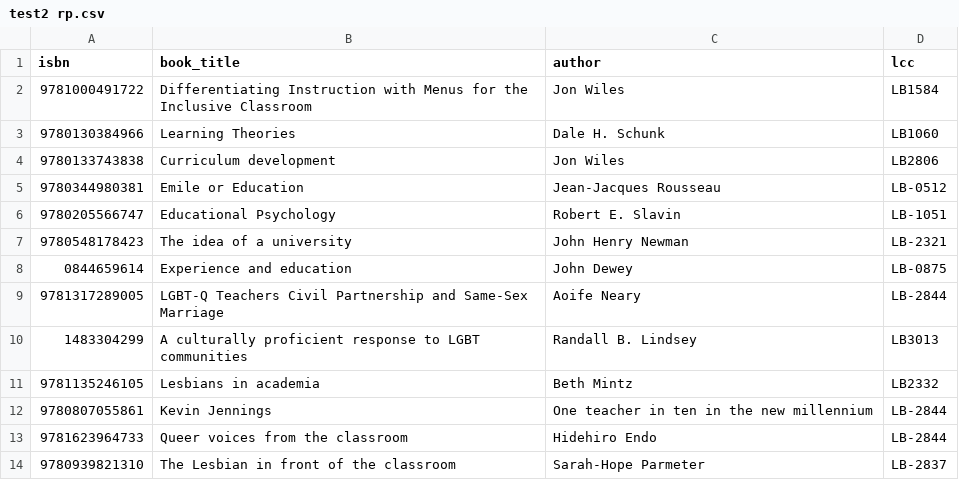
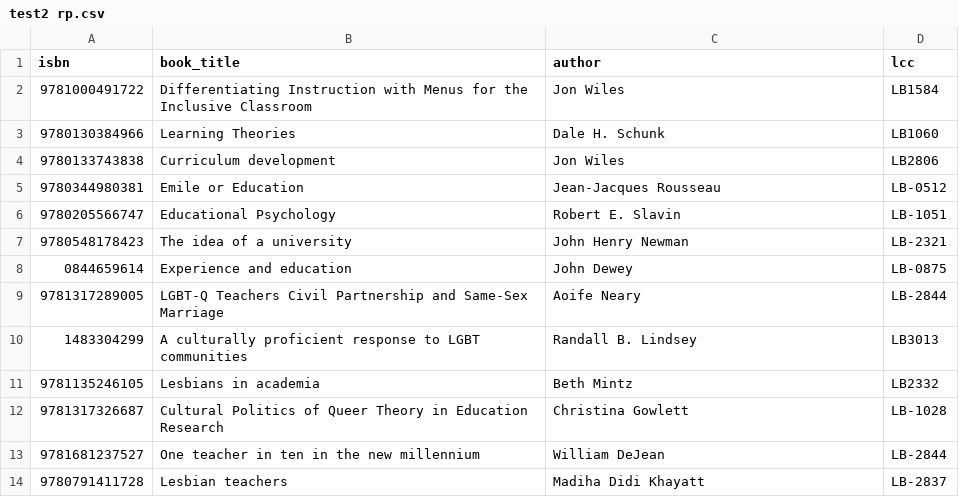
Before and after one commit to mark-ayiah/CPSC-464-Inclusive-Syllabi, a CSV file: example_syllabi/test2 rp.csv, drawn as a sheet; removed rows and columns are numbered as before the commit, all else as after; the diff names each change by its address in the sheet, - before the commit and + after, or states it on an @@ line.

```diff
--- a/example_syllabi/test2 rp.csv
+++ b/example_syllabi/test2 rp.csv
-row 12: 9780807055861 | Kevin Jennings | One teacher in ten in the new millennium | LB-2844
-row 13: 9781623964733 | Queer voices from the classroom | Hidehiro Endo | LB-2844
-row 14: 9780939821310 | The Lesbian in front of the classroom | Sarah-Hope Parmeter | LB-2837
+row 12: 9781317326687 | Cultural Politics of Queer Theory in Education Research | Christina Gowlett | LB-1028
+row 13: 9781681237527 | One teacher in ten in the new millennium | William DeJean | LB-2844
+row 14: 9780791411728 | Lesbian teachers | Madiha Didi Khayatt | LB-2837
```
Also changed, not shown: example_syllabi/test2 bp.csv, example_syllabi/test2 jd.csv, 1 other file.
